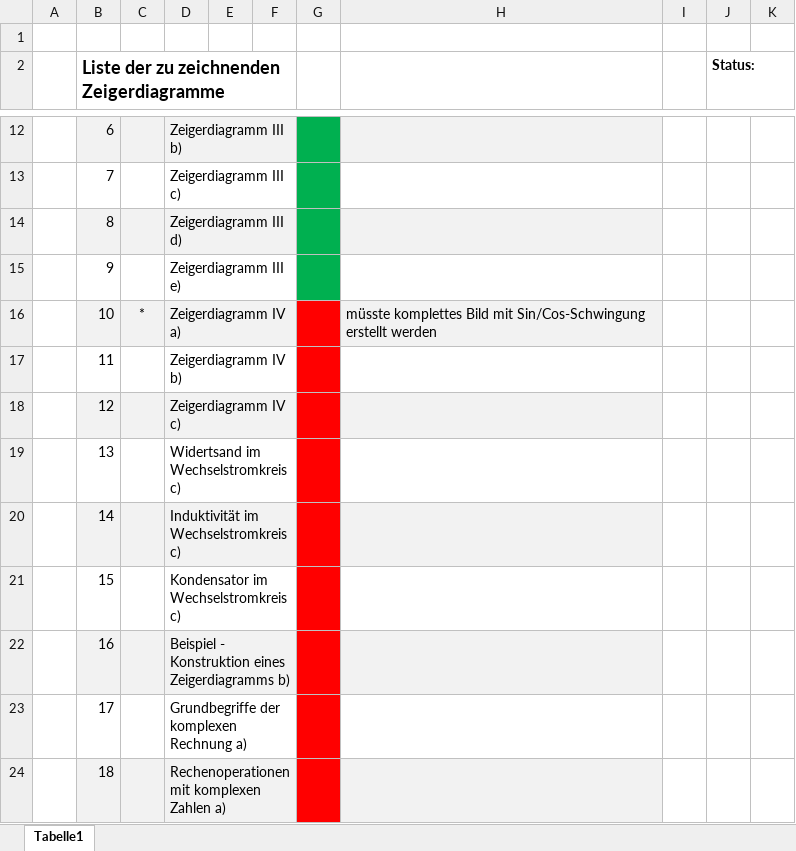
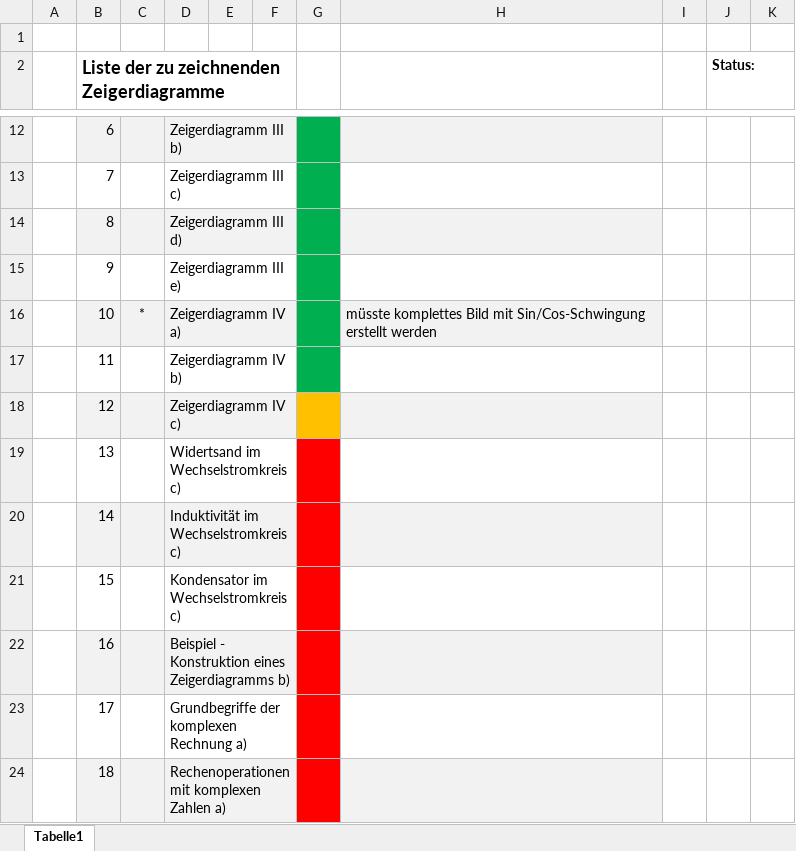
Before and after one commit to mrrebod/Zeigerdiagramme_NusII, an Excel workbook: Liste_Zeigerdiagramme.xlsx, sheet Tabelle1, drawn as a sheet; only a part is shown, gaps mark what is left out; values as stored, in another font and other column widths than the file's, no borders; the diff names each change by its address in the sheet, - before the commit and + after, or states it on an @@ line.

```diff
--- a/Liste_Zeigerdiagramme.xlsx (sheet Tabelle1)
+++ b/Liste_Zeigerdiagramme.xlsx (sheet Tabelle1)
-G16:G17 fill: #FF0000
+G16:G17 fill: #00B050
-G18 fill: #FF0000
+G18 fill: #FFC000
```
Also changed, not shown: 17 other files.
